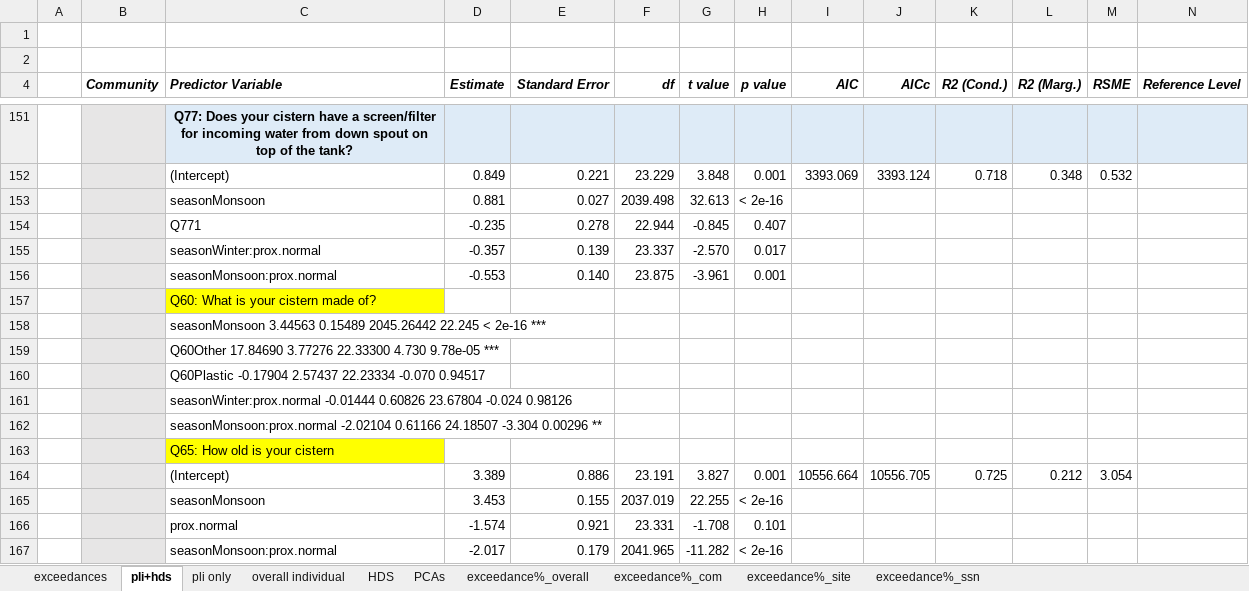
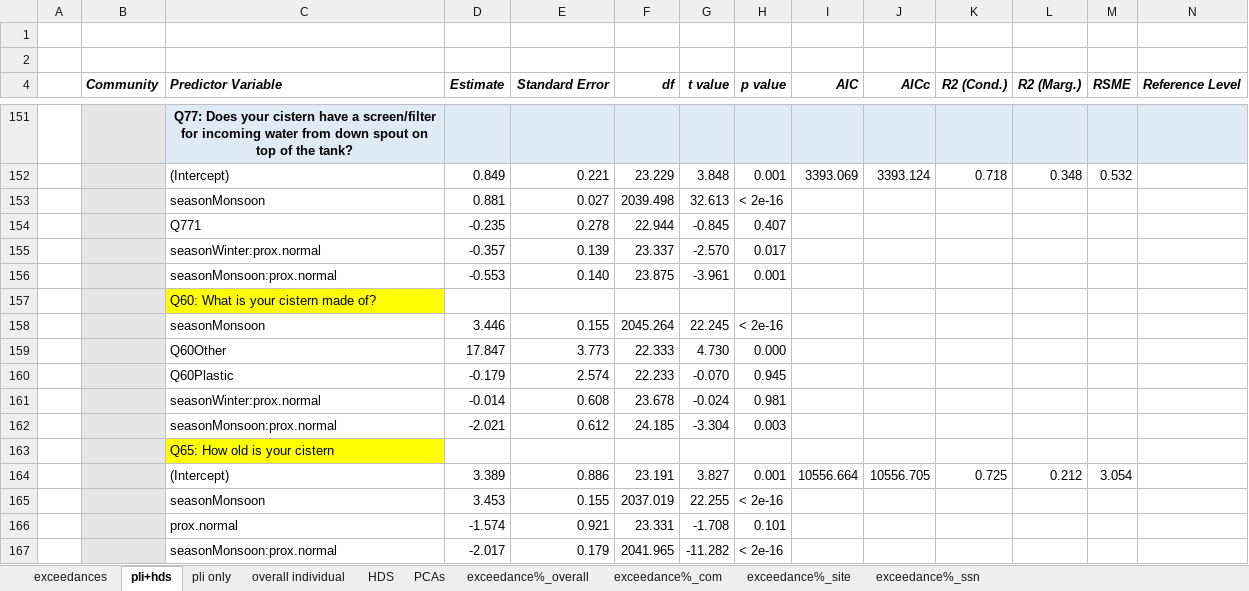
Before and after one commit to GChukwuonye/project-harvest, an Excel workbook: Figures/summaries_csvs/model_summary.xlsx, sheet pli+hds, drawn as a sheet; only a part is shown, gaps mark what is left out; values as stored, in another font and other column widths than the file's, no borders; table styles not drawn; removed rows and columns are numbered as before the commit, all else as after; the diff names each change by its address in the sheet, - before the commit and + after, or states it on an @@ line.

```diff
--- a/Figures/summaries_csvs/model_summary.xlsx (sheet pli+hds)
+++ b/Figures/summaries_csvs/model_summary.xlsx (sheet pli+hds)
-row 158:  |  | seasonMonsoon 3.44563 0.15489 2045.26442 22.245 < 2e-16 ***
-row 159:  |  | Q60Other 17.84690 3.77276 22.33300 4.730 9.78e-05 ***
-row 160:  |  | Q60Plastic -0.17904 2.57437 22.23334 -0.070 0.94517
-row 161:  |  | seasonWinter:prox.normal -0.01444 0.60826 23.67804 -0.024 0.98126
-row 162:  |  | seasonMonsoon:prox.normal -2.02104 0.61166 24.18507 -3.304 0.00296 **
+row 158:  |  | seasonMonsoon | 3.446 | 0.155 | 2045.264 | 22.245 | < 2e-16
+row 159:  |  | Q60Other | 17.847 | 3.773 | 22.333 | 4.730 | 0.000
+row 160:  |  | Q60Plastic | -0.179 | 2.574 | 22.233 | -0.070 | 0.945
+row 161:  |  | seasonWinter:prox.normal | -0.014 | 0.608 | 23.678 | -0.024 | 0.981
+row 162:  |  | seasonMonsoon:prox.normal | -2.021 | 0.612 | 24.185 | -3.304 | 0.003
```
Also changed, not shown: 1 other file.
